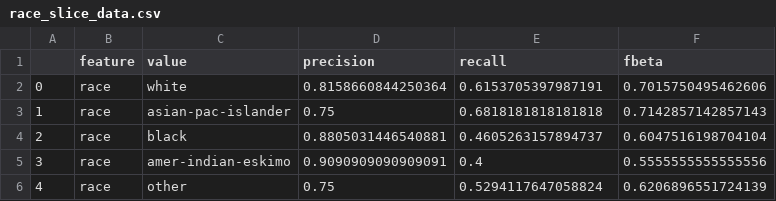
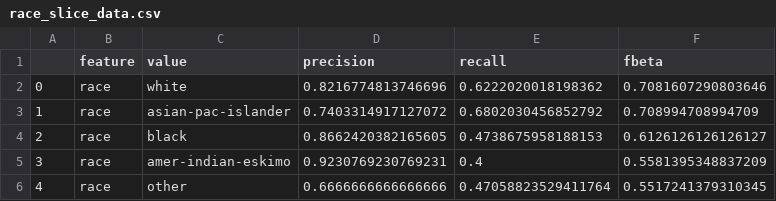
Before and after one commit to avpresbitero/udacity-deploy, a CSV file: data/race_slice_data.csv, drawn as a sheet.

```diff
--- a/data/race_slice_data.csv
+++ b/data/race_slice_data.csv
@@ -1,6 +1,6 @@
 ,feature,value,precision,recall,fbeta
-0,race,white,0.8158660844250364,0.6153705397987191,0.7015750495462606
-1,race,asian-pac-islander,0.75,0.6818181818181818,0.7142857142857143
-2,race,black,0.8805031446540881,0.4605263157894737,0.6047516198704104
-3,race,amer-indian-eskimo,0.9090909090909091,0.4,0.5555555555555556
-4,race,other,0.75,0.5294117647058824,0.6206896551724139
+0,race,white,0.8216774813746696,0.6222020018198362,0.7081607290803646
+1,race,asian-pac-islander,0.7403314917127072,0.6802030456852792,0.708994708994709
+2,race,black,0.8662420382165605,0.4738675958188153,0.6126126126126127
+3,race,amer-indian-eskimo,0.9230769230769231,0.4,0.5581395348837209
+4,race,other,0.6666666666666666,0.47058823529411764,0.5517241379310345
```
Also changed, not shown: 9 other files.
